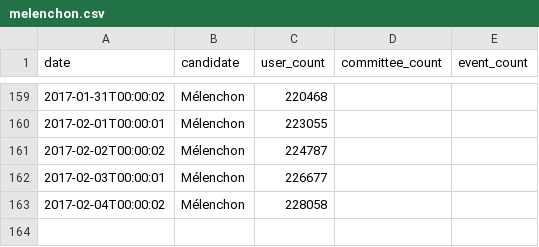
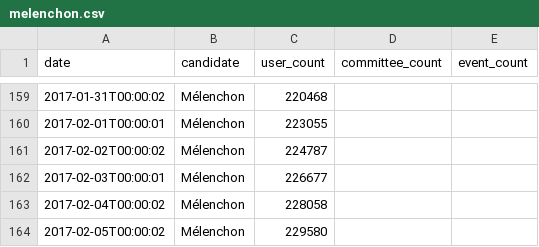
Before and after one commit to fmassot/political-party-members-watch, a CSV file: data/melenchon.csv, drawn as a sheet; only a part is shown, gaps mark what is left out; the diff names each change by its address in the sheet, - before the commit and + after, or states it on an @@ line.

```diff
--- a/data/melenchon.csv
+++ b/data/melenchon.csv
+row 164: 2017-02-05T00:00:02 | Mélenchon | 229580
```
Also changed, not shown: data/macron.csv.
